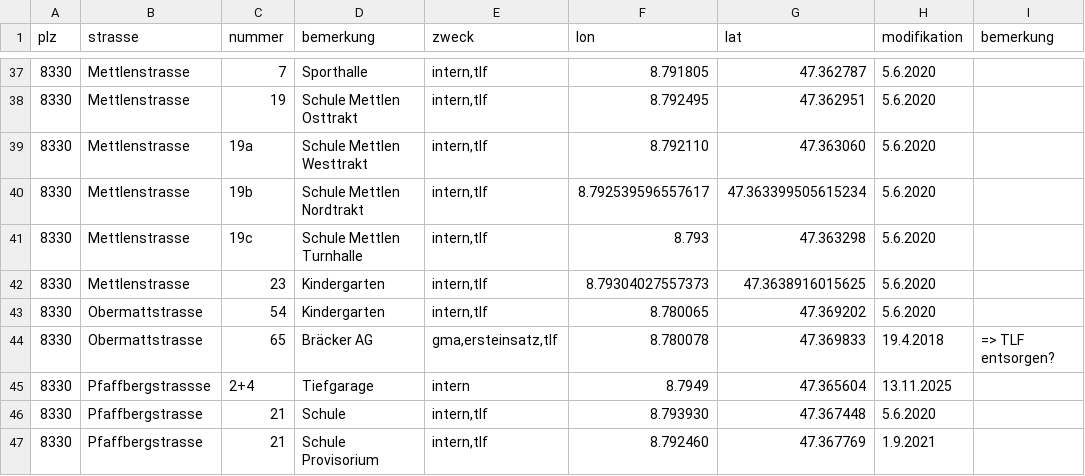
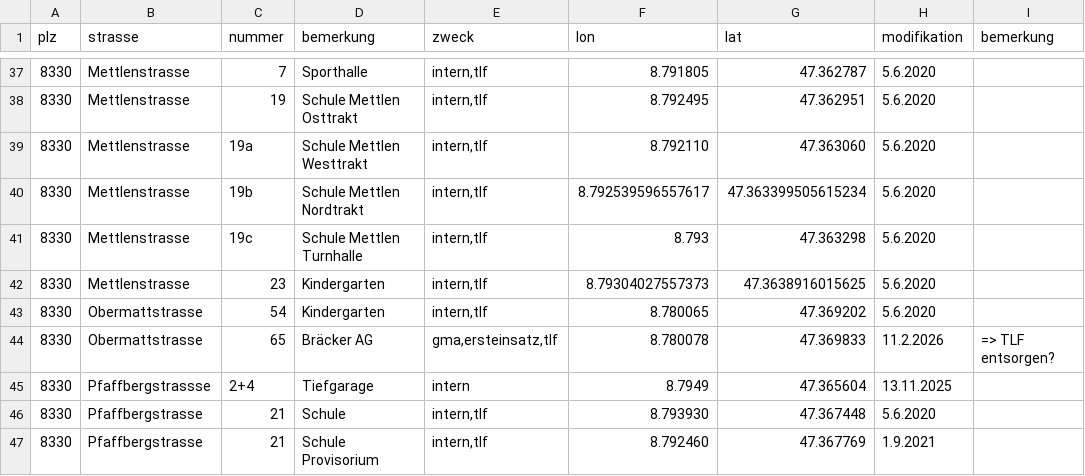
Before and after one commit to loeti82/firemap, a CSV file: plan.csv, drawn as a sheet; only a part is shown, gaps mark what is left out.

Commit message:
Bräcker AG

```diff
--- a/plan.csv
+++ b/plan.csv
@@ -43,3 +43,3 @@ plz,strasse,nummer,bemerkung,zweck,lon,lat,modifikation,bemerkung
 8330,Obermattstrasse,54,Kindergarten,"intern,tlf",8.780065,47.369202,5.6.2020,
-8330,Obermattstrasse,65,Bräcker AG,"gma,ersteinsatz,tlf",8.780078,47.369833,19.4.2018, => TLF entsorgen?
+8330,Obermattstrasse,65,Bräcker AG,"gma,ersteinsatz,tlf",8.780078,47.369833,11.2.2026, => TLF entsorgen?
 8330,Pfaffbergstrassse,2+4,Tiefgarage,"intern",8.7949,47.365604,13.11.2025
```
